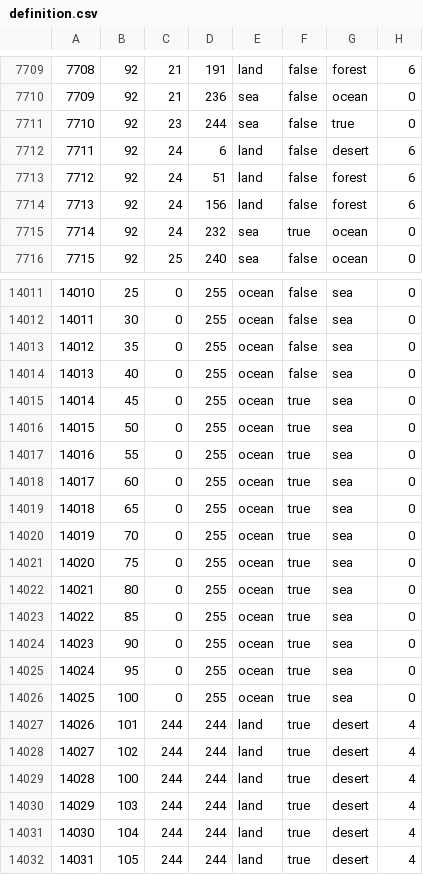
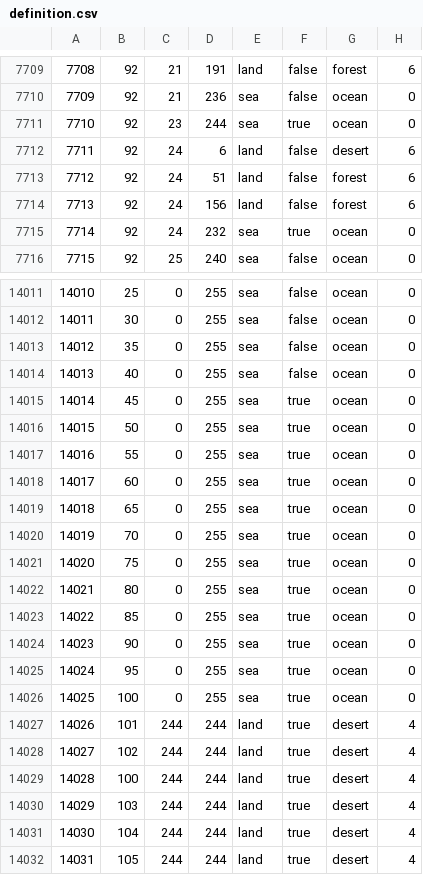
Before and after one commit to BSM-HOI4/HOI4-Bakasekaitizu-MOD, a CSV file: bakasekai/map/definition.csv, drawn as a sheet; only a part is shown, gaps mark what is left out; the diff covers the shown part only.

```diff
--- a/bakasekai/map/definition.csv
+++ b/bakasekai/map/definition.csv
@@ -7710,3 +7710,3 @@
 7709;92;21;236;sea;false;ocean;0
-7710;92;23;244;sea;false;true;0
+7710;92;23;244;sea;true;ocean;0
 7711;92;24;6;land;false;desert;6
@@ -14011,17 +14011,17 @@
-14010;25;0;255;ocean;false;sea;0
-14011;30;0;255;ocean;false;sea;0
-14012;35;0;255;ocean;false;sea;0
-14013;40;0;255;ocean;false;sea;0
-14014;45;0;255;ocean;true;sea;0
-14015;50;0;255;ocean;true;sea;0
-14016;55;0;255;ocean;true;sea;0
-14017;60;0;255;ocean;true;sea;0
-14018;65;0;255;ocean;true;sea;0
-14019;70;0;255;ocean;true;sea;0
-14020;75;0;255;ocean;true;sea;0
-14021;80;0;255;ocean;true;sea;0
-14022;85;0;255;ocean;true;sea;0
-14023;90;0;255;ocean;true;sea;0
-14024;95;0;255;ocean;true;sea;0
-14025;100;0;255;ocean;true;sea;0
+14010;25;0;255;sea;false;ocean;0
+14011;30;0;255;sea;false;ocean;0
+14012;35;0;255;sea;false;ocean;0
+14013;40;0;255;sea;false;ocean;0
+14014;45;0;255;sea;true;ocean;0
+14015;50;0;255;sea;true;ocean;0
+14016;55;0;255;sea;true;ocean;0
+14017;60;0;255;sea;true;ocean;0
+14018;65;0;255;sea;true;ocean;0
+14019;70;0;255;sea;true;ocean;0
+14020;75;0;255;sea;true;ocean;0
+14021;80;0;255;sea;true;ocean;0
+14022;85;0;255;sea;true;ocean;0
+14023;90;0;255;sea;true;ocean;0
+14024;95;0;255;sea;true;ocean;0
+14025;100;0;255;sea;true;ocean;0
 14026;101;244;244;land;true;desert;4
```
Also changed, not shown: 112 edited cells elsewhere in this file.
